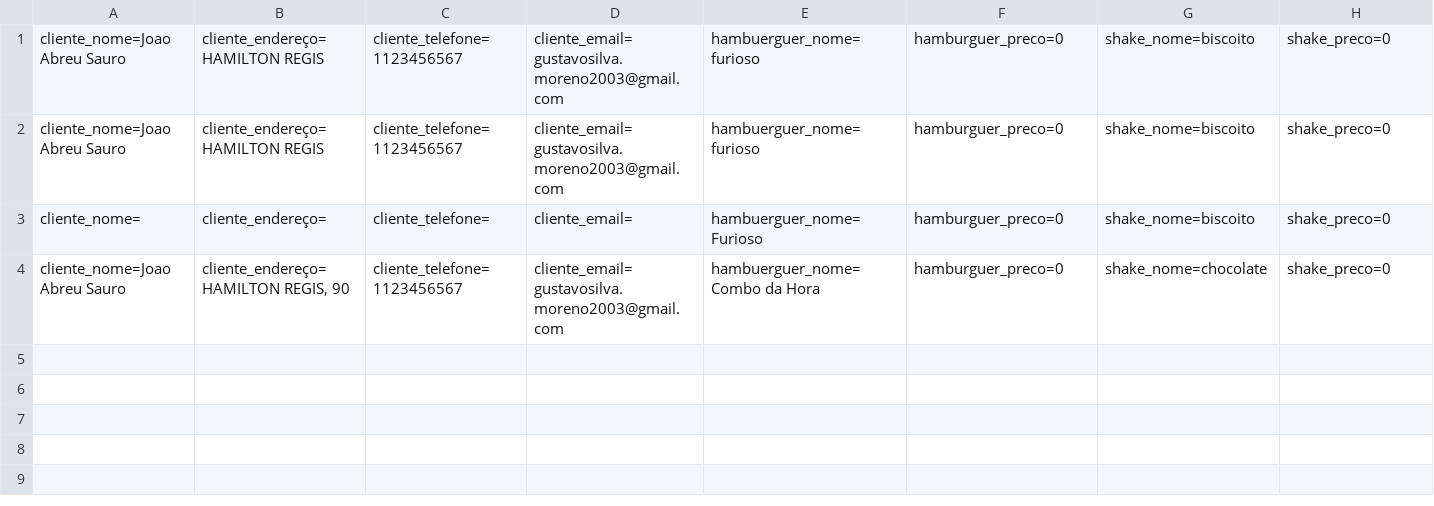
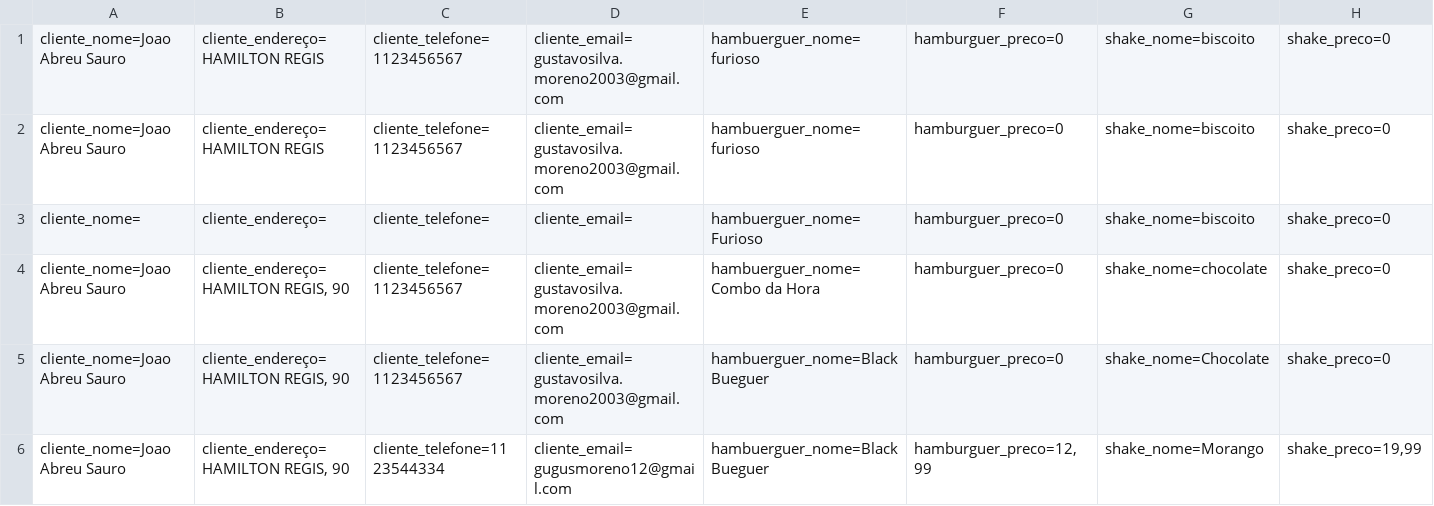
Before and after one commit to Gsmoreno/Exercicios-C-, a CSV file: McBanaldsMVC/Database/Pedido.csv, drawn as a sheet; only a part is shown; rows hold the shown columns only; the diff names each change by its address in the sheet, - before the commit and + after, or states it on an @@ line.

```diff
--- a/McBanaldsMVC/Database/Pedido.csv
+++ b/McBanaldsMVC/Database/Pedido.csv
+row 5: cliente_nome=Joao Abreu Sauro | cliente_endereço=HAMILTON REGIS, 90 | cliente_telefone=1123456567 | cliente_email=gustavosilva.moreno2003@gmail.com | hambuerguer_nome=Black Bueguer | hamburguer_preco=0 | shake_nome=Chocolate | shake_preco=0
+row 6: cliente_nome=Joao Abreu Sauro | cliente_endereço=HAMILTON REGIS, 90 | cliente_telefone=11 23544334 | cliente_email=gugusmoreno12@gmail.com | hambuerguer_nome=Black Bueguer | hamburguer_preco=12,99 | shake_nome=Morango | shake_preco=19,99
```
Also changed, not shown: 20 other files.
